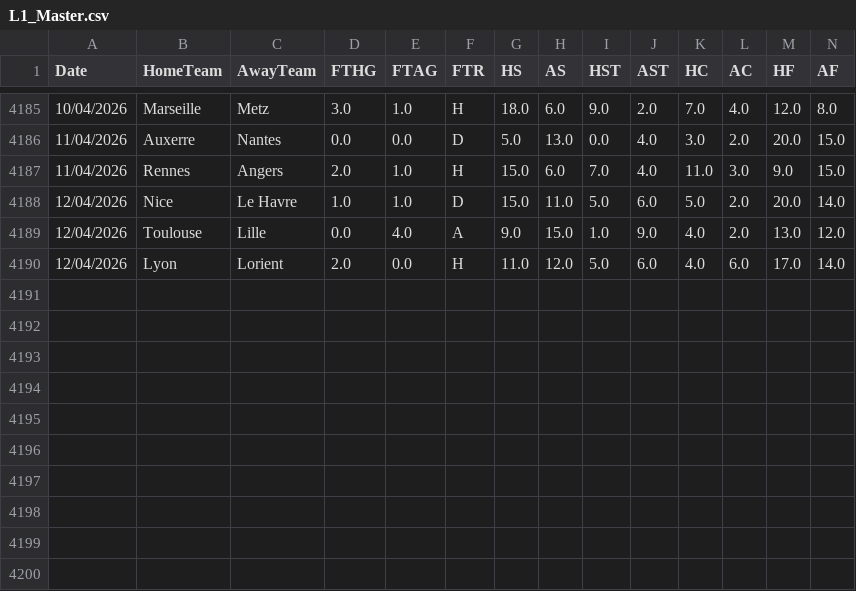
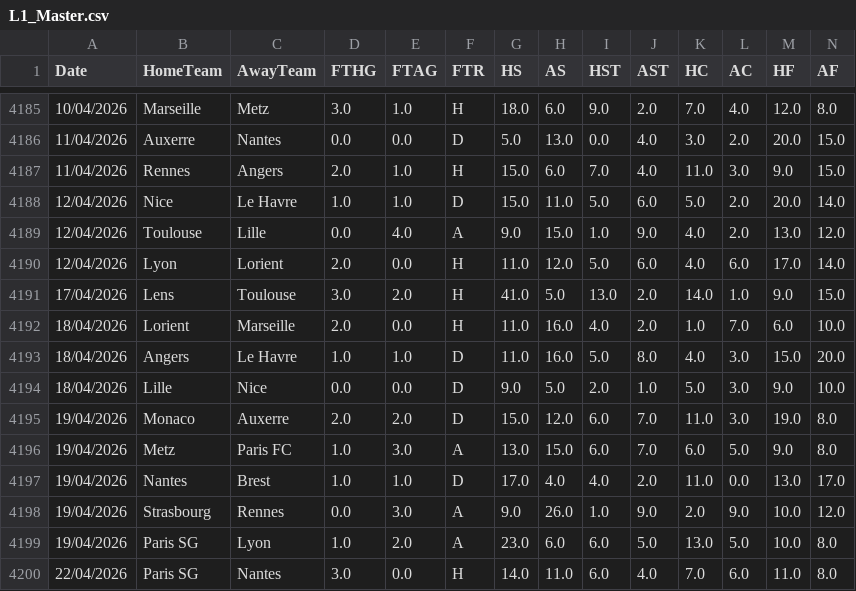
Before and after one commit to momosamir007-hash/Edge90-Analytics, a CSV file: data/L1_Master.csv, drawn as a sheet; only a part is shown, gaps mark what is left out; rows hold the shown columns only; the diff names each change by its address in the sheet, - before the commit and + after, or states it on an @@ line.

```diff
--- a/data/L1_Master.csv
+++ b/data/L1_Master.csv
+row 4191: 17/04/2026 | Lens | Toulouse | 3.0 | 2.0 | H | 41.0 | 5.0 | 13.0 | 2.0 | 14.0 | 1.0 | 9.0 | 15.0
+row 4192: 18/04/2026 | Lorient | Marseille | 2.0 | 0.0 | H | 11.0 | 16.0 | 4.0 | 2.0 | 1.0 | 7.0 | 6.0 | 10.0
+row 4193: 18/04/2026 | Angers | Le Havre | 1.0 | 1.0 | D | 11.0 | 16.0 | 5.0 | 8.0 | 4.0 | 3.0 | 15.0 | 20.0
+row 4194: 18/04/2026 | Lille | Nice | 0.0 | 0.0 | D | 9.0 | 5.0 | 2.0 | 1.0 | 5.0 | 3.0 | 9.0 | 10.0
+row 4195: 19/04/2026 | Monaco | Auxerre | 2.0 | 2.0 | D | 15.0 | 12.0 | 6.0 | 7.0 | 11.0 | 3.0 | 19.0 | 8.0
+row 4196: 19/04/2026 | Metz | Paris FC | 1.0 | 3.0 | A | 13.0 | 15.0 | 6.0 | 7.0 | 6.0 | 5.0 | 9.0 | 8.0
+row 4197: 19/04/2026 | Nantes | Brest | 1.0 | 1.0 | D | 17.0 | 4.0 | 4.0 | 2.0 | 11.0 | 0.0 | 13.0 | 17.0
+row 4198: 19/04/2026 | Strasbourg | Rennes | 0.0 | 3.0 | A | 9.0 | 26.0 | 1.0 | 9.0 | 2.0 | 9.0 | 10.0 | 12.0
+row 4199: 19/04/2026 | Paris SG | Lyon | 1.0 | 2.0 | A | 23.0 | 6.0 | 6.0 | 5.0 | 13.0 | 5.0 | 10.0 | 8.0
+row 4200: 22/04/2026 | Paris SG | Nantes | 3.0 | 0.0 | H | 14.0 | 11.0 | 6.0 | 4.0 | 7.0 | 6.0 | 11.0 | 8.0
```
Also changed, not shown: data/BL_Master.csv, data/LL_Master.csv, 2 other files.
